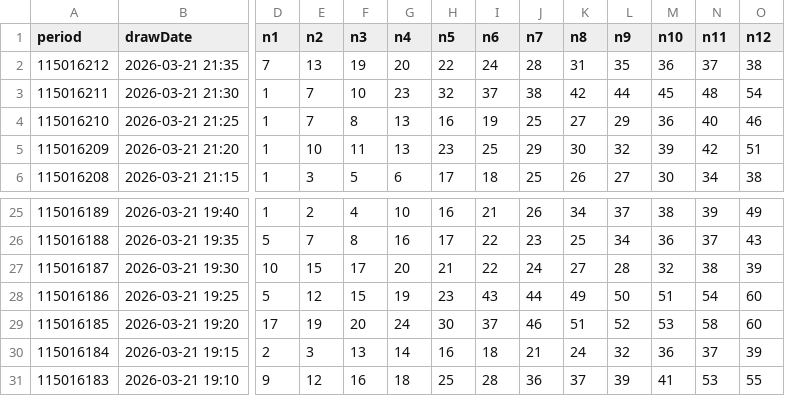
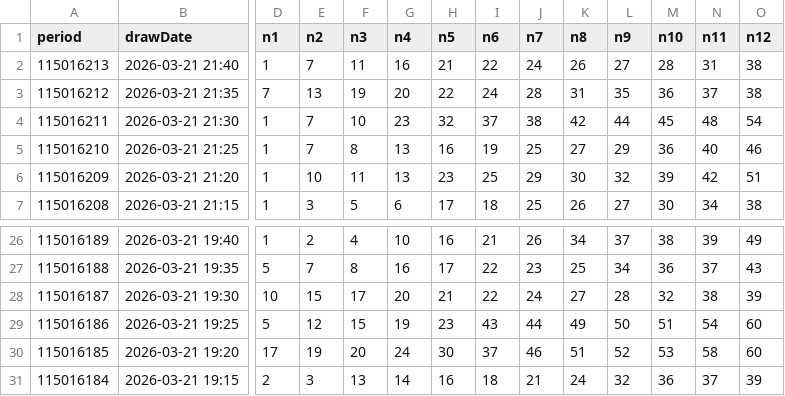
Before and after one commit to guotang96-creator/taiwan-lottery-predictor, a CSV file: docs/raw_data/bingo.csv, drawn as a sheet; only a part is shown, gaps mark what is left out; removed rows and columns are numbered as before the commit, all else as after; rows hold the shown columns only; the diff names each change by its address in the sheet, - before the commit and + after, or states it on an @@ line.

```diff
--- a/docs/raw_data/bingo.csv
+++ b/docs/raw_data/bingo.csv
+row 2: 115016213 | 2026-03-21 21:40 | 1 | 7 | 11 | 16 | 21 | 22 | 24 | 26 | 27 | 28 | 31 | 38
-row 31: 115016183 | 2026-03-21 19:10 | 9 | 12 | 16 | 18 | 25 | 28 | 36 | 37 | 39 | 41 | 53 | 55
```
Also changed, not shown: 2 other files.
